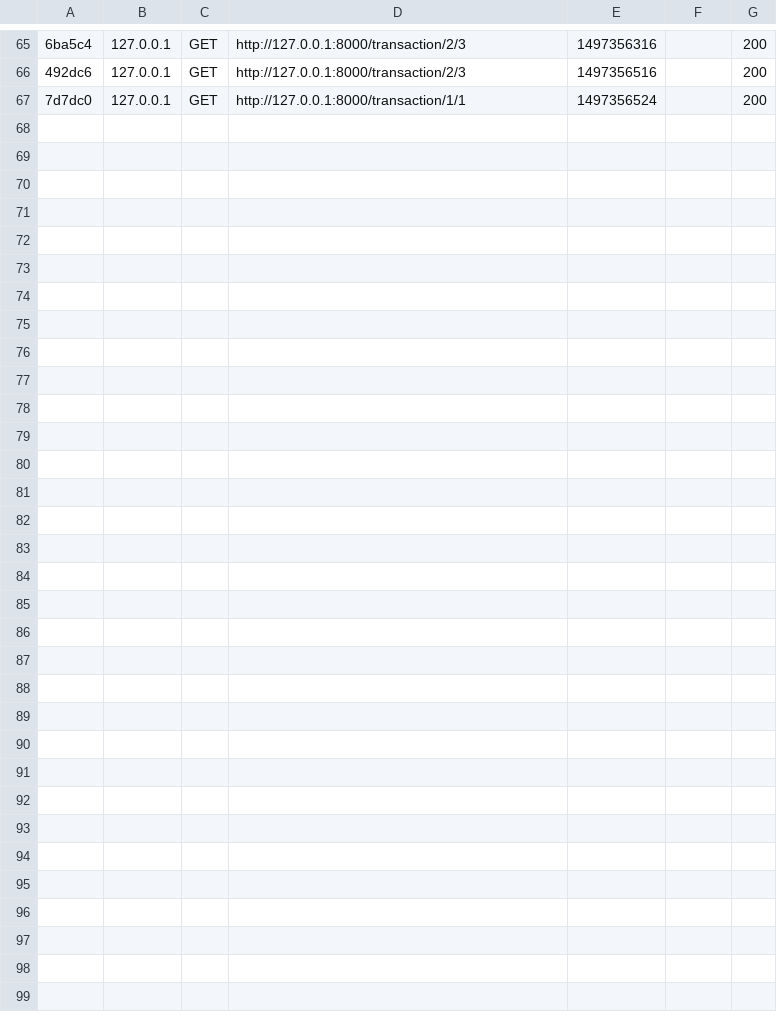
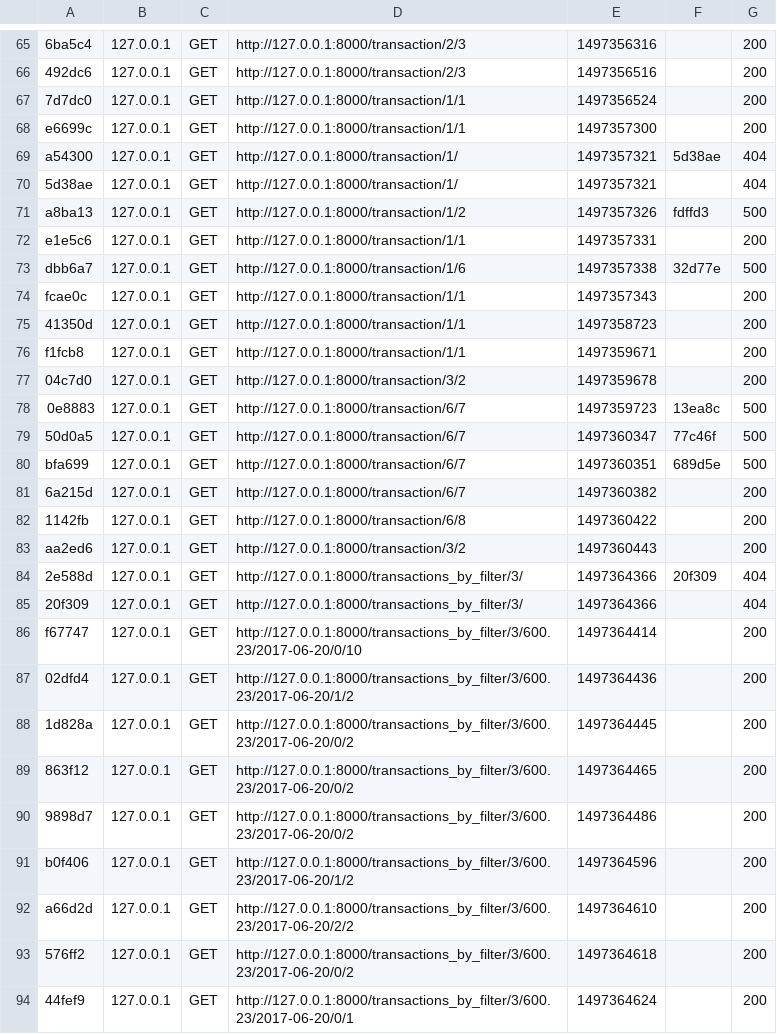
Before and after one commit to rhcpist/Bank, a CSV file: var/cache/dev/profiler/index.csv, drawn as a sheet; only a part is shown, gaps mark what is left out; the diff names each change by its address in the sheet, - before the commit and + after, or states it on an @@ line.

Commit message:
Get transactions by filter API

```diff
--- a/var/cache/dev/profiler/index.csv
+++ b/var/cache/dev/profiler/index.csv
+row 68: e6699c | 127.0.0.1 | GET | http://127.0.0.1:8000/transaction/1/1 | 1497357300 |  | 200
+row 69: a54300 | 127.0.0.1 | GET | http://127.0.0.1:8000/transaction/1/ | 1497357321 | 5d38ae | 404
+row 70: 5d38ae | 127.0.0.1 | GET | http://127.0.0.1:8000/transaction/1/ | 1497357321 |  | 404
+row 71: a8ba13 | 127.0.0.1 | GET | http://127.0.0.1:8000/transaction/1/2 | 1497357326 | fdffd3 | 500
+row 72: e1e5c6 | 127.0.0.1 | GET | http://127.0.0.1:8000/transaction/1/1 | 1497357331 |  | 200
+row 73: dbb6a7 | 127.0.0.1 | GET | http://127.0.0.1:8000/transaction/1/6 | 1497357338 | 32d77e | 500
+row 74: fcae0c | 127.0.0.1 | GET | http://127.0.0.1:8000/transaction/1/1 | 1497357343 |  | 200
+row 75: 41350d | 127.0.0.1 | GET | http://127.0.0.1:8000/transaction/1/1 | 1497358723 |  | 200
+row 76: f1fcb8 | 127.0.0.1 | GET | http://127.0.0.1:8000/transaction/1/1 | 1497359671 |  | 200
+row 77: 04c7d0 | 127.0.0.1 | GET | http://127.0.0.1:8000/transaction/3/2 | 1497359678 |  | 200
+row 78: 0e8883 | 127.0.0.1 | GET | http://127.0.0.1:8000/transaction/6/7 | 1497359723 | 13ea8c | 500
+row 79: 50d0a5 | 127.0.0.1 | GET | http://127.0.0.1:8000/transaction/6/7 | 1497360347 | 77c46f | 500
+row 80: bfa699 | 127.0.0.1 | GET | http://127.0.0.1:8000/transaction/6/7 | 1497360351 | 689d5e | 500
+row 81: 6a215d | 127.0.0.1 | GET | http://127.0.0.1:8000/transaction/6/7 | 1497360382 |  | 200
+row 82: 1142fb | 127.0.0.1 | GET | http://127.0.0.1:8000/transaction/6/8 | 1497360422 |  | 200
+row 83: aa2ed6 | 127.0.0.1 | GET | http://127.0.0.1:8000/transaction/3/2 | 1497360443 |  | 200
+row 84: 2e588d | 127.0.0.1 | GET | http://127.0.0.1:8000/transactions_by_filter/3/ | 1497364366 | 20f309 | 404
+row 85: 20f309 | 127.0.0.1 | GET | http://127.0.0.1:8000/transactions_by_filter/3/ | 1497364366 |  | 404
+row 86: f67747 | 127.0.0.1 | GET | http://127.0.0.1:8000/transactions_by_filter/3/600.23/2017-06-20/0/10 | 1497364414 |  | 200
+row 87: 02dfd4 | 127.0.0.1 | GET | http://127.0.0.1:8000/transactions_by_filter/3/600.23/2017-06-20/1/2 | 1497364436 |  | 200
+row 88: 1d828a | 127.0.0.1 | GET | http://127.0.0.1:8000/transactions_by_filter/3/600.23/2017-06-20/0/2 | 1497364445 |  | 200
+row 89: 863f12 | 127.0.0.1 | GET | http://127.0.0.1:8000/transactions_by_filter/3/600.23/2017-06-20/0/2 | 1497364465 |  | 200
+row 90: 9898d7 | 127.0.0.1 | GET | http://127.0.0.1:8000/transactions_by_filter/3/600.23/2017-06-20/0/2 | 1497364486 |  | 200
+row 91: b0f406 | 127.0.0.1 | GET | http://127.0.0.1:8000/transactions_by_filter/3/600.23/2017-06-20/1/2 | 1497364596 |  | 200
+row 92: a66d2d | 127.0.0.1 | GET | http://127.0.0.1:8000/transactions_by_filter/3/600.23/2017-06-20/2/2 | 1497364610 |  | 200
+row 93: 576ff2 | 127.0.0.1 | GET | http://127.0.0.1:8000/transactions_by_filter/3/600.23/2017-06-20/0/2 | 1497364618 |  | 200
+row 94: 44fef9 | 127.0.0.1 | GET | http://127.0.0.1:8000/transactions_by_filter/3/600.23/2017-06-20/0/1 | 1497364624 |  | 200
```
Also changed, not shown: 45 other files.
